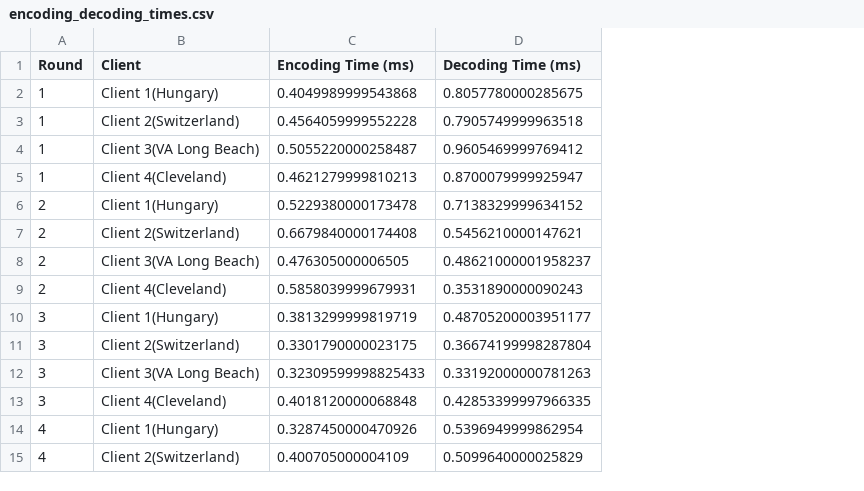
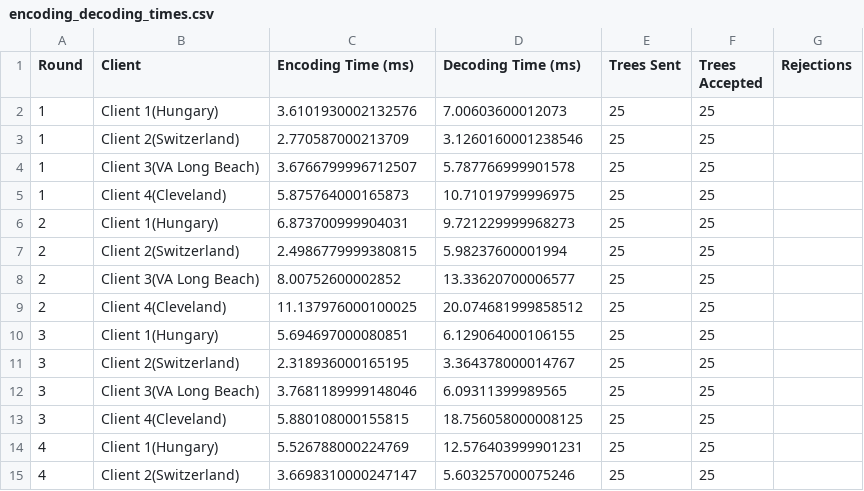
Before and after one commit to fedlearningclaude-RKMV/Federated-Learning, a CSV file: outputs/run/encoding_decoding_times.csv, drawn as a sheet; only a part is shown; the diff covers the shown part only; the diff names each change by its address in the sheet, - before the commit and + after, or states it on an @@ line.

```diff
--- a/outputs/run/encoding_decoding_times.csv
+++ b/outputs/run/encoding_decoding_times.csv
+column E (Trees Sent), rows 2-15: all 25
+column F (Trees Accepted), rows 2-15: all 25
+column G (Rejections), empty
-C2 (Encoding Time (ms)): 0.4049989999543868
+C2 (Encoding Time (ms)): 3.6101930002132576
-D2 (Decoding Time (ms)): 0.8057780000285675
+D2 (Decoding Time (ms)): 7.00603600012073
-C3 (Encoding Time (ms)): 0.4564059999552228
+C3 (Encoding Time (ms)): 2.770587000213709
-D3 (Decoding Time (ms)): 0.7905749999963518
+D3 (Decoding Time (ms)): 3.1260160001238546
-C4 (Encoding Time (ms)): 0.5055220000258487
+C4 (Encoding Time (ms)): 3.6766799996712507
-D4 (Decoding Time (ms)): 0.9605469999769412
+D4 (Decoding Time (ms)): 5.787766999901578
-C5 (Encoding Time (ms)): 0.4621279999810213
+C5 (Encoding Time (ms)): 5.875764000165873
-D5 (Decoding Time (ms)): 0.8700079999925947
+D5 (Decoding Time (ms)): 10.71019799996975
-C6 (Encoding Time (ms)): 0.5229380000173478
+C6 (Encoding Time (ms)): 6.873700999904031
-D6 (Decoding Time (ms)): 0.7138329999634152
+D6 (Decoding Time (ms)): 9.721229999968273
-C7 (Encoding Time (ms)): 0.6679840000174408
+C7 (Encoding Time (ms)): 2.4986779999380815
-D7 (Decoding Time (ms)): 0.5456210000147621
+D7 (Decoding Time (ms)): 5.98237600001994
-C8 (Encoding Time (ms)): 0.476305000006505
+C8 (Encoding Time (ms)): 8.00752600002852
-D8 (Decoding Time (ms)): 0.48621000001958237
+D8 (Decoding Time (ms)): 13.33620700006577
-C9 (Encoding Time (ms)): 0.5858039999679931
+C9 (Encoding Time (ms)): 11.137976000100025
-D9 (Decoding Time (ms)): 0.3531890000090243
+D9 (Decoding Time (ms)): 20.074681999858512
-C10 (Encoding Time (ms)): 0.3813299999819719
+C10 (Encoding Time (ms)): 5.694697000080851
-D10 (Decoding Time (ms)): 0.48705200003951177
+D10 (Decoding Time (ms)): 6.129064000106155
-C11 (Encoding Time (ms)): 0.3301790000023175
+C11 (Encoding Time (ms)): 2.318936000165195
-D11 (Decoding Time (ms)): 0.36674199998287804
+D11 (Decoding Time (ms)): 3.364378000014767
-C12 (Encoding Time (ms)): 0.32309599998825433
+C12 (Encoding Time (ms)): 3.7681189999148046
-D12 (Decoding Time (ms)): 0.33192000000781263
+D12 (Decoding Time (ms)): 6.09311399989565
-C13 (Encoding Time (ms)): 0.4018120000068848
+C13 (Encoding Time (ms)): 5.880108000155815
-D13 (Decoding Time (ms)): 0.42853399997966335
+D13 (Decoding Time (ms)): 18.756058000008125
-C14 (Encoding Time (ms)): 0.3287450000470926
+C14 (Encoding Time (ms)): 5.526788000224769
-D14 (Decoding Time (ms)): 0.5396949999862954
+D14 (Decoding Time (ms)): 12.576403999901231
-C15 (Encoding Time (ms)): 0.400705000004109
+C15 (Encoding Time (ms)): 3.6698310000247147
-D15 (Decoding Time (ms)): 0.5099640000025829
+D15 (Decoding Time (ms)): 5.603257000075246
```
Also changed, not shown: 20 added rows and 12 edited cells elsewhere in this file, outputs/run/communication_computation_cost.csv, outputs/run/convergence.csv, 46 other files.
